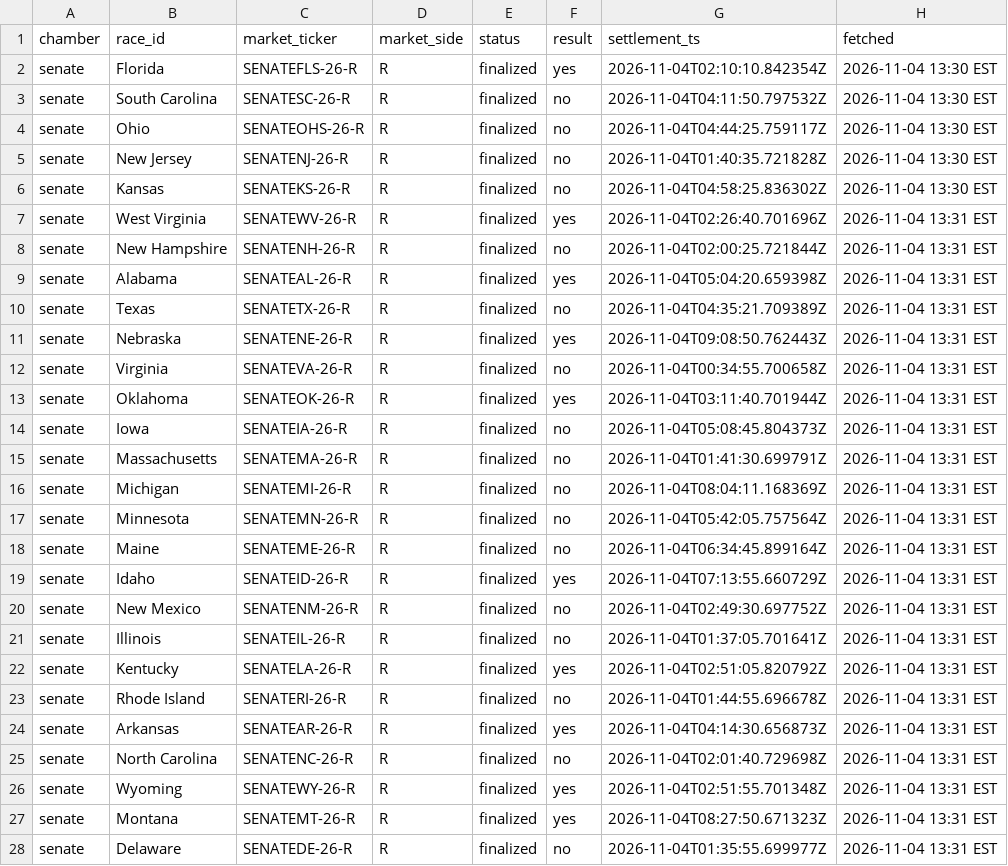
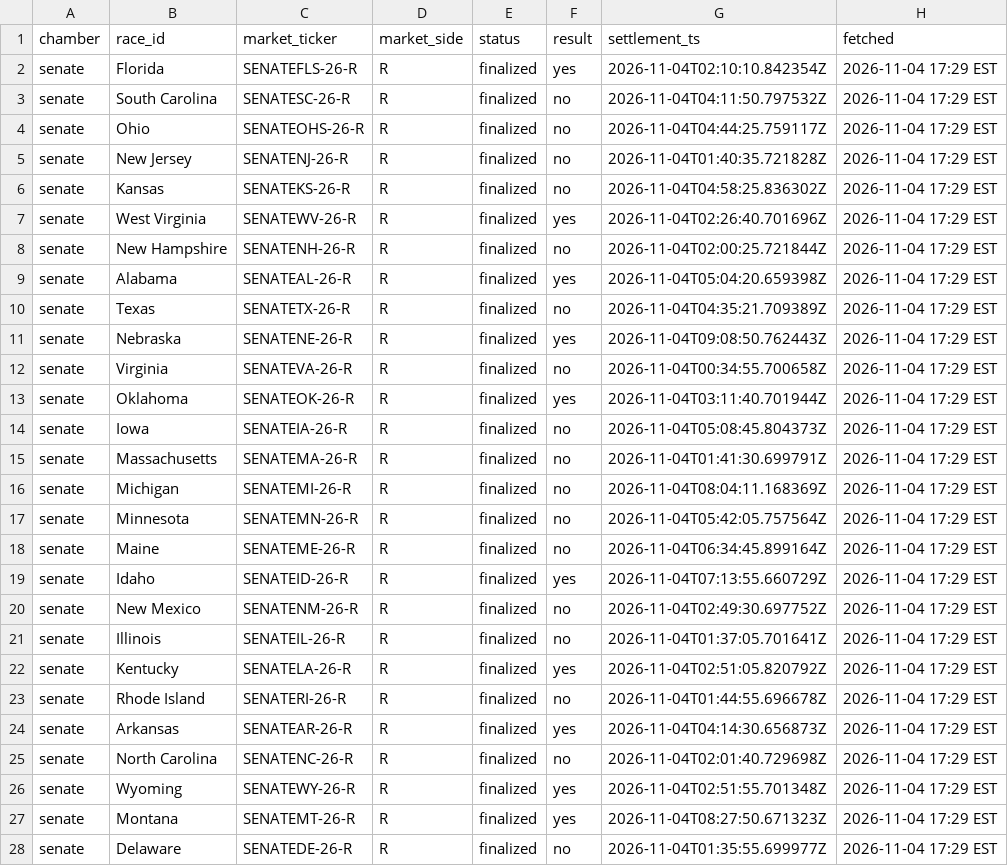
Before and after one commit to MarkGScott960/Website, a CSV file: VizCode/Forecast/cache/kalshi_calls.csv, drawn as a sheet; only a part is shown; the diff covers the shown part only; the diff names each change by its address in the sheet, - before the commit and + after, or states it on an @@ line.

```diff
--- a/VizCode/Forecast/cache/kalshi_calls.csv
+++ b/VizCode/Forecast/cache/kalshi_calls.csv
-H2:H6 (fetched): 2026-11-04 13:30 EST
+H2:H6 (fetched): 2026-11-04 17:29 EST
-H7:H28 (fetched): 2026-11-04 13:31 EST
+H7:H28 (fetched): 2026-11-04 17:29 EST
```
Also changed, not shown: 107 edited cells elsewhere in this file, VizCode/Forecast/results/fetch_log.csv, VizCode/Forecast/results/house_results.csv, 11 other files.
